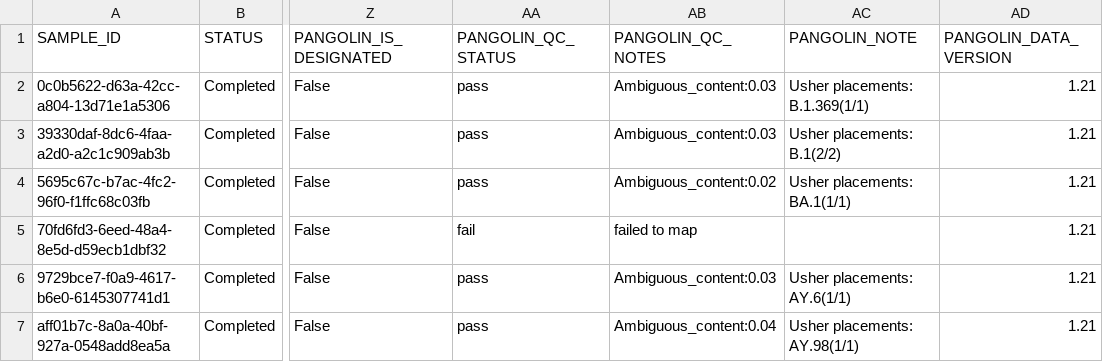
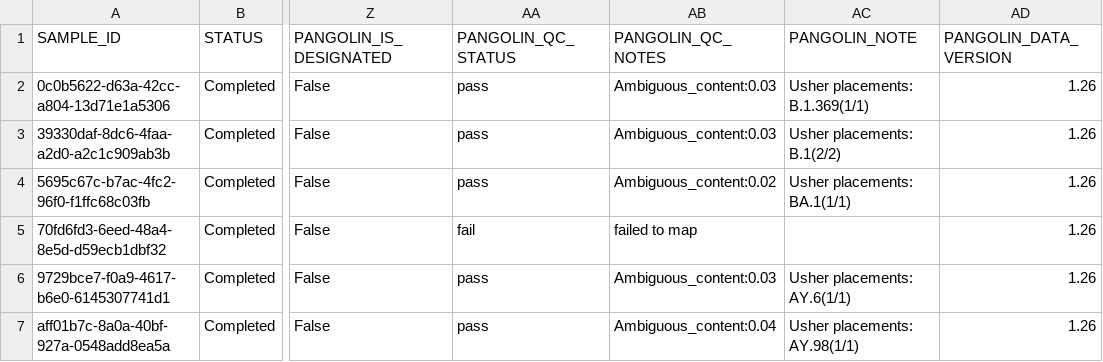
Before and after one commit to Congenica/psga-pipeline-sars-cov-2, a CSV file: integration_tests/expected_data/sars_cov_2/illumina_unknown/results.csv, drawn as a sheet; only a part is shown, gaps mark what is left out; the diff names each change by its address in the sheet, - before the commit and + after, or states it on an @@ line.

Commit message:
change expected pangolin_data_version to 1.26

```diff
--- a/integration_tests/expected_data/sars_cov_2/illumina_unknown/results.csv
+++ b/integration_tests/expected_data/sars_cov_2/illumina_unknown/results.csv
-AD2:AD7 (PANGOLIN_DATA_VERSION): 1.21
+AD2:AD7 (PANGOLIN_DATA_VERSION): 1.26
```
Also changed, not shown: integration_tests/expected_data/sars_cov_2/ont_unknown/results.csv, integration_tests/expected_data/sars_cov_2/unknown_none/results.csv.
